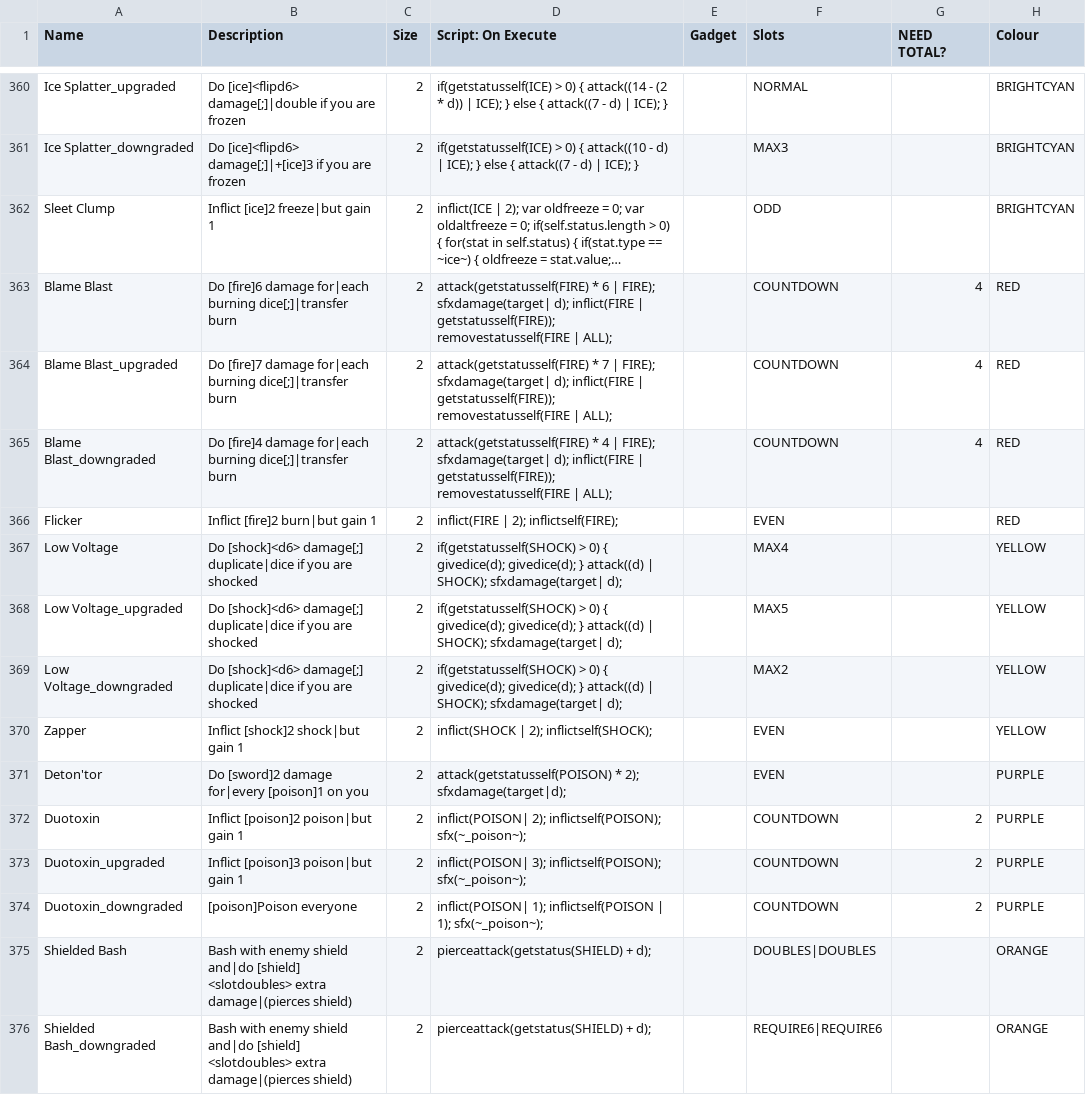
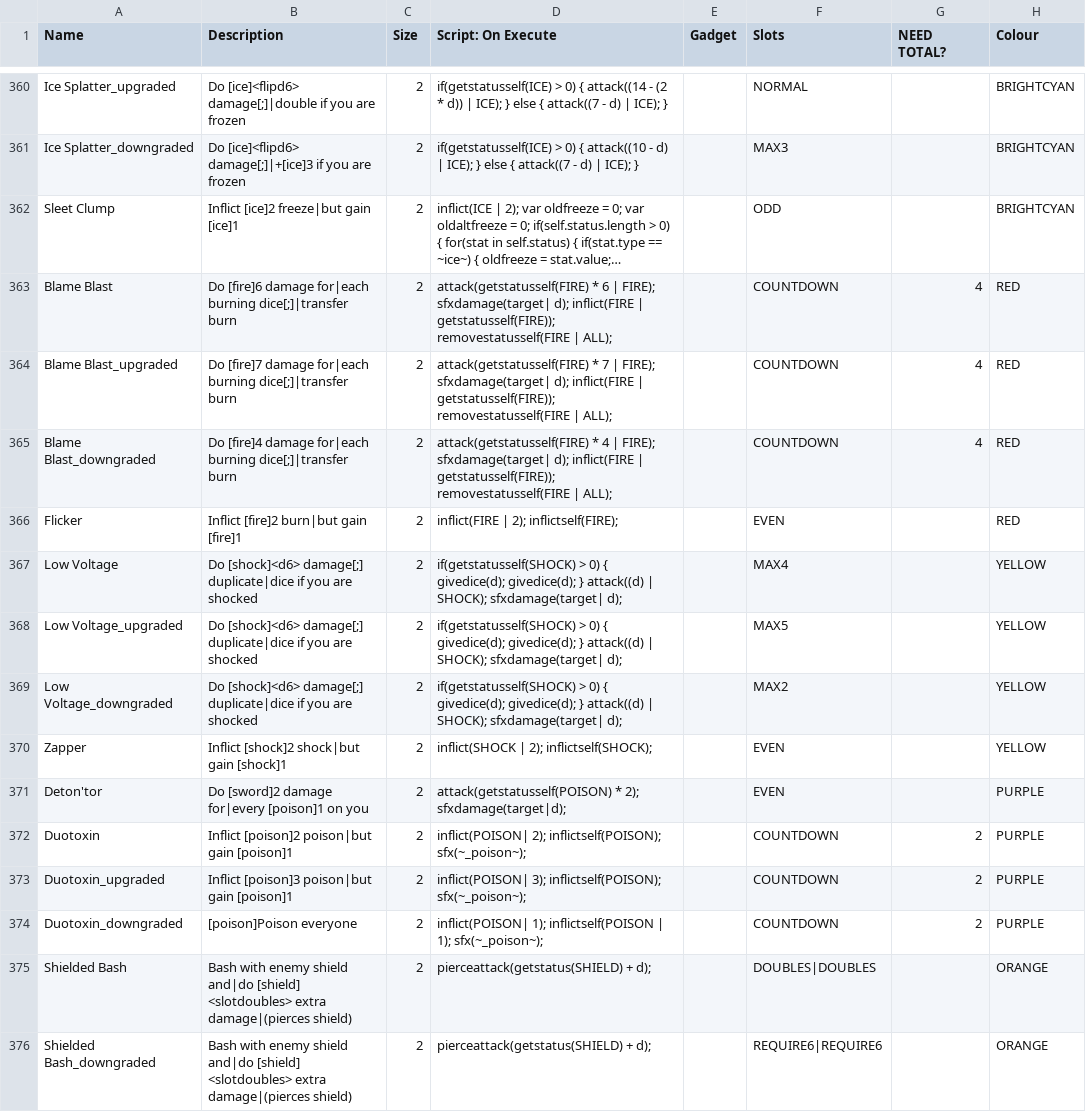
Before and after one commit to plasmaster09/Jester-Bonus-World, a CSV file: _append/data/text/equipment.csv, drawn as a sheet; only a part is shown, gaps mark what is left out; long unchanged cells end in …; the diff covers the shown part only; the diff names each change by its address in the sheet, - before the commit and + after, or states it on an @@ line.

Commit message:
heehoo

```diff
--- a/_append/data/text/equipment.csv
+++ b/_append/data/text/equipment.csv
-B362 (Description): Inflict [ice]2 freeze|but gain 1
+B362 (Description): Inflict [ice]2 freeze|but gain [ice]1
-B366 (Description): Inflict [fire]2 burn|but gain 1
+B366 (Description): Inflict [fire]2 burn|but gain [fire]1
-B370 (Description): Inflict [shock]2 shock|but gain 1
+B370 (Description): Inflict [shock]2 shock|but gain [shock]1
-B372 (Description): Inflict [poison]2 poison|but gain 1
+B372 (Description): Inflict [poison]2 poison|but gain [poison]1
-B373 (Description): Inflict [poison]3 poison|but gain 1
+B373 (Description): Inflict [poison]3 poison|but gain [poison]1
```
Also changed, not shown: 14 edited cells elsewhere in this file.
